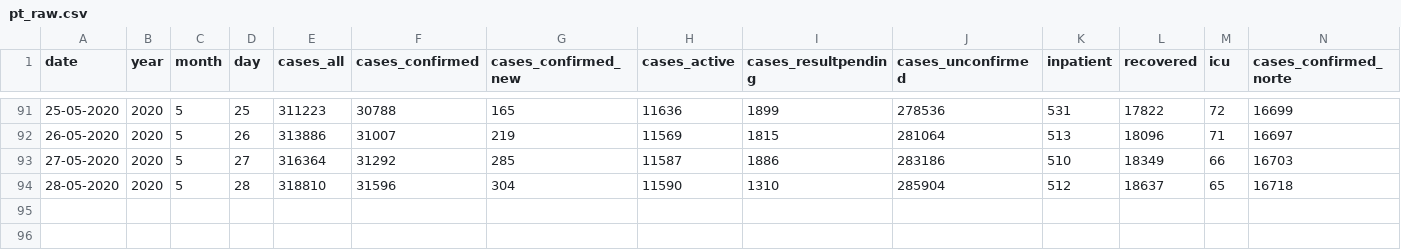
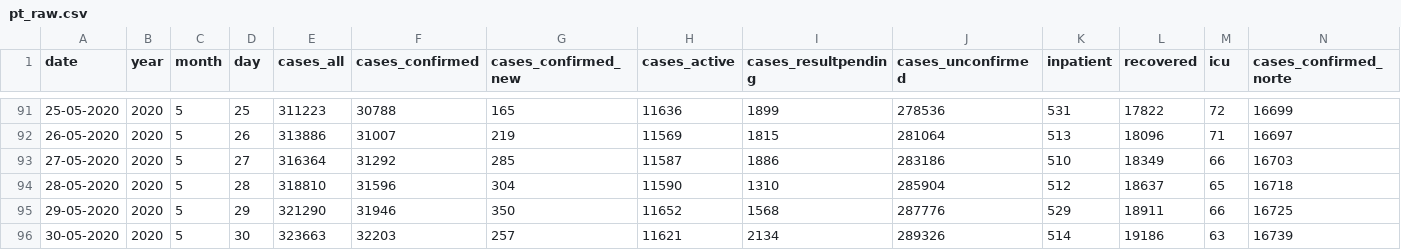
Before and after one commit to carlospramalheira/covid19, a CSV file: source/pt_raw.csv, drawn as a sheet; only a part is shown, gaps mark what is left out; rows hold the shown columns only; the diff names each change by its address in the sheet, - before the commit and + after, or states it on an @@ line.

Commit message:
Add files via upload

```diff
--- a/source/pt_raw.csv
+++ b/source/pt_raw.csv
+row 95: 29-05-2020 | 2020 | 5 | 29 | 321290 | 31946 | 350 | 11652 | 1568 | 287776 | 529 | 18911 | 66 | 16725
+row 96: 30-05-2020 | 2020 | 5 | 30 | 323663 | 32203 | 257 | 11621 | 2134 | 289326 | 514 | 19186 | 63 | 16739
```
